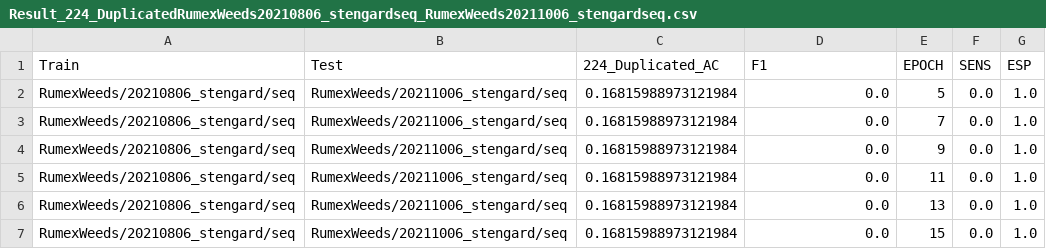
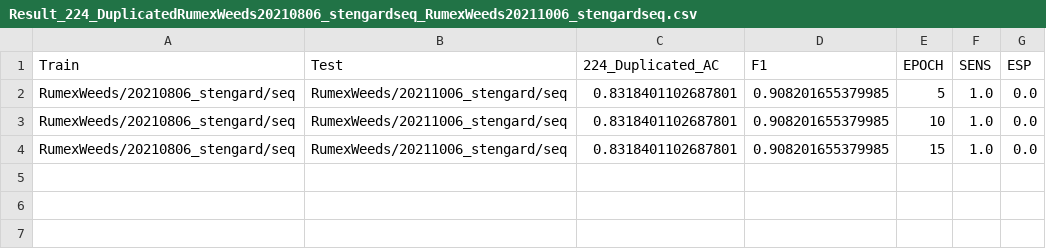
Before and after one commit to TadiotoG/Reconhecimento-de-daninhas, a CSV file: NovaBase/Result_224_DuplicatedRumexWeeds20210806_stengardseq_RumexWeeds20211006_stengardseq.csv, drawn as a sheet.

```diff
--- a/NovaBase/Result_224_DuplicatedRumexWeeds20210806_stengardseq_RumexWeeds20211006_stengardseq.csv
+++ b/NovaBase/Result_224_DuplicatedRumexWeeds20210806_stengardseq_RumexWeeds20211006_stengardseq.csv
@@ -1,7 +1,4 @@
 Train,Test,224_Duplicated_AC,F1,EPOCH,SENS,ESP
-RumexWeeds/20210806_stengard/seq,RumexWeeds/20211006_stengard/seq,0.16815988973121984,0.0,5,0.0,1.0
-RumexWeeds/20210806_stengard/seq,RumexWeeds/20211006_stengard/seq,0.16815988973121984,0.0,7,0.0,1.0
-RumexWeeds/20210806_stengard/seq,RumexWeeds/20211006_stengard/seq,0.16815988973121984,0.0,9,0.0,1.0
-RumexWeeds/20210806_stengard/seq,RumexWeeds/20211006_stengard/seq,0.16815988973121984,0.0,11,0.0,1.0
-RumexWeeds/20210806_stengard/seq,RumexWeeds/20211006_stengard/seq,0.16815988973121984,0.0,13,0.0,1.0
-RumexWeeds/20210806_stengard/seq,RumexWeeds/20211006_stengard/seq,0.16815988973121984,0.0,15,0.0,1.0
+RumexWeeds/20210806_stengard/seq,RumexWeeds/20211006_stengard/seq,0.8318401102687801,0.908201655379985,5,1.0,0.0
+RumexWeeds/20210806_stengard/seq,RumexWeeds/20211006_stengard/seq,0.8318401102687801,0.908201655379985,10,1.0,0.0
+RumexWeeds/20210806_stengard/seq,RumexWeeds/20211006_stengard/seq,0.8318401102687801,0.908201655379985,15,1.0,0.0
```
Also changed, not shown: NovaBase/Result_224_DuplicatedRumexWeeds20210806_stengardseq_RumexWeeds20210908_lundholmseq.csv, NovaBase/Result_224_DuplicatedRumexWeeds20210807_lundholmseq_RumexWeeds20210806_hegnstrupseq.csv, 28 other files.
